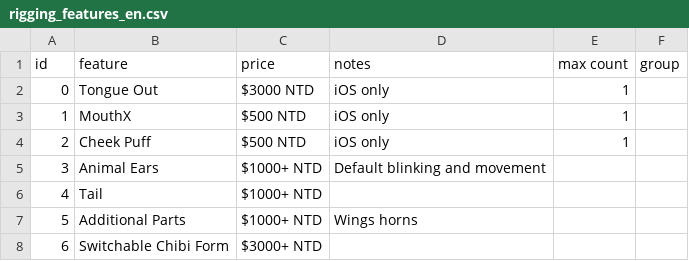
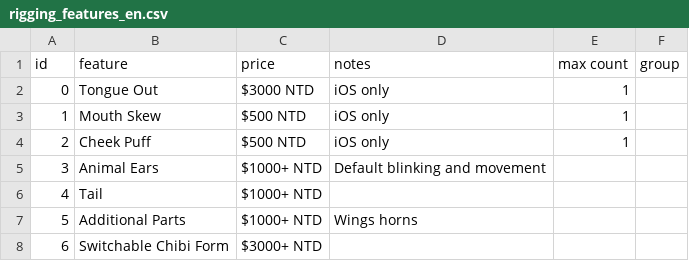
Before and after one commit to kuronikanoir/gina-rigging-calculator-dist, a CSV file: rigging_features_en.csv, drawn as a sheet; only a part is shown.

Commit message:
Update rigging_features_en.csv

```diff
--- a/rigging_features_en.csv
+++ b/rigging_features_en.csv
@@ -2,3 +2,3 @@ id,feature,price,notes,max count,group
 0,Tongue Out,$3000 NTD,iOS only,1,
-1,MouthX,$500 NTD,iOS only,1,
+1,Mouth Skew,$500 NTD,iOS only,1,
 2,Cheek Puff,$500 NTD,iOS only,1,
```
